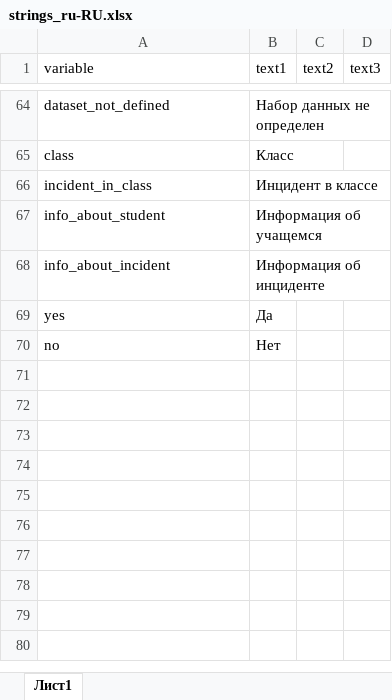
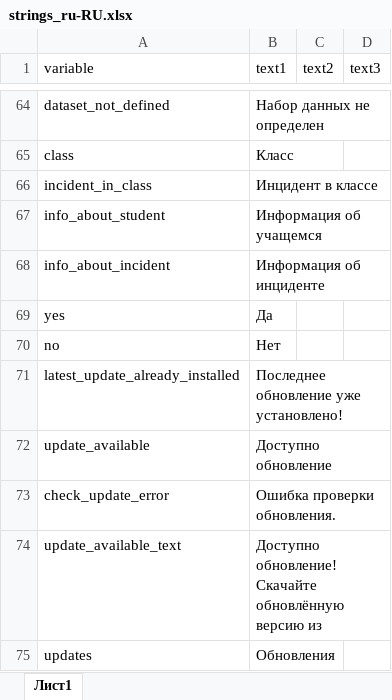
Before and after one commit to ariollex/causal-relationships, an Excel workbook: languages/strings_ru-RU.xlsx, sheet Лист1, drawn as a sheet; only a part is shown, gaps mark what is left out; values as stored, in another font and other column widths than the file's, no borders; the diff names each change by its address in the sheet, - before the commit and + after, or states it on an @@ line.

Commit message:
Добавил возможность проверки обновления

```diff
--- a/languages/strings_ru-RU.xlsx (sheet Лист1)
+++ b/languages/strings_ru-RU.xlsx (sheet Лист1)
+row 71: latest_update_already_installed | Последнее обновление уже установлено!
+row 72: update_available | Доступно обновление
+row 73: check_update_error | Ошибка проверки обновления.
+row 74: update_available_text | Доступно обновление! Скачайте обновлённую версию из
+row 75: updates | Обновления
```
Also changed, not shown: languages/strings_en-US.xlsx, 1 other file.
